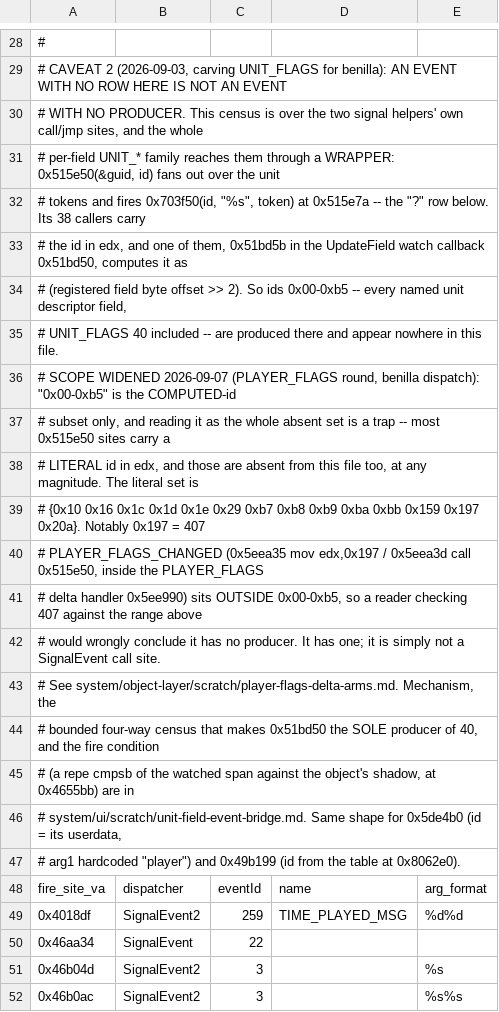
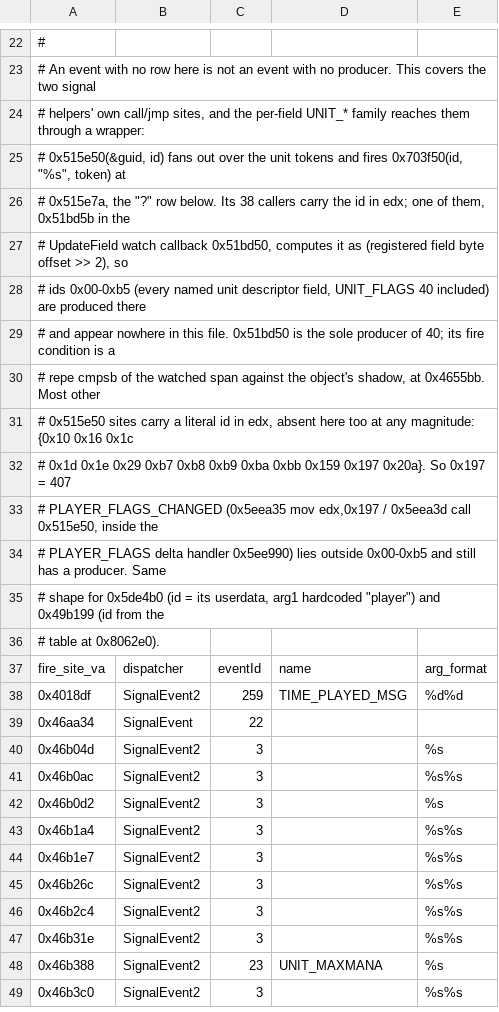
Before and after one commit to Arnesen/wenilla, a TSV file: reference/1.12-event-firesites.tsv, drawn as a sheet; only a part is shown, gaps mark what is left out; the shorter side is filled out with more unchanged rows; the diff covers the shown part only.

```diff
--- a/reference/1.12-event-firesites.tsv
+++ b/reference/1.12-event-firesites.tsv
@@ -28,21 +22,16 @@
 #
-# CAVEAT 2 (2026-09-03, carving UNIT_FLAGS for benilla): AN EVENT WITH NO ROW HERE IS NOT AN EVENT
-# WITH NO PRODUCER. This census is over the two signal helpers' own call/jmp sites, and the whole
-# per-field UNIT_* family reaches them through a WRAPPER: 0x515e50(&guid, id) fans out over the unit
-# tokens and fires 0x703f50(id, "%s", token) at 0x515e7a -- the "?" row below. Its 38 callers carry
-# the id in edx, and one of them, 0x51bd5b in the UpdateField watch callback 0x51bd50, computes it as
-# (registered field byte offset >> 2). So ids 0x00-0xb5 -- every named unit descriptor field,
-# UNIT_FLAGS 40 included -- are produced there and appear nowhere in this file.
-# SCOPE WIDENED 2026-09-07 (PLAYER_FLAGS round, benilla dispatch): "0x00-0xb5" is the COMPUTED-id
-# subset only, and reading it as the whole absent set is a trap -- most 0x515e50 sites carry a
-# LITERAL id in edx, and those are absent from this file too, at any magnitude. The literal set is
-# {0x10 0x16 0x1c 0x1d 0x1e 0x29 0xb7 0xb8 0xb9 0xba 0xbb 0x159 0x197 0x20a}. Notably 0x197 = 407
-# PLAYER_FLAGS_CHANGED (0x5eea35 mov edx,0x197 / 0x5eea3d call 0x515e50, inside the PLAYER_FLAGS
-# delta handler 0x5ee990) sits OUTSIDE 0x00-0xb5, so a reader checking 407 against the range above
-# would wrongly conclude it has no producer. It has one; it is simply not a SignalEvent call site.
-# See system/object-layer/scratch/player-flags-delta-arms.md. Mechanism, the
-# bounded four-way census that makes 0x51bd50 the SOLE producer of 40, and the fire condition
-# (a repe cmpsb of the watched span against the object's shadow, at 0x4655bb) are in
-# system/ui/scratch/unit-field-event-bridge.md. Same shape for 0x5de4b0 (id = its userdata,
-# arg1 hardcoded "player") and 0x49b199 (id from the table at 0x8062e0).
+# An event with no row here is not an event with no producer. This covers the two signal
+# helpers' own call/jmp sites, and the per-field UNIT_* family reaches them through a wrapper:
+# 0x515e50(&guid, id) fans out over the unit tokens and fires 0x703f50(id, "%s", token) at
+# 0x515e7a, the "?" row below. Its 38 callers carry the id in edx; one of them, 0x51bd5b in the
+# UpdateField watch callback 0x51bd50, computes it as (registered field byte offset >> 2), so
+# ids 0x00-0xb5 (every named unit descriptor field, UNIT_FLAGS 40 included) are produced there
+# and appear nowhere in this file. 0x51bd50 is the sole producer of 40; its fire condition is a
+# repe cmpsb of the watched span against the object's shadow, at 0x4655bb. Most other
+# 0x515e50 sites carry a literal id in edx, absent here too at any magnitude: {0x10 0x16 0x1c
+# 0x1d 0x1e 0x29 0xb7 0xb8 0xb9 0xba 0xbb 0x159 0x197 0x20a}. So 0x197 = 407
+# PLAYER_FLAGS_CHANGED (0x5eea35 mov edx,0x197 / 0x5eea3d call 0x515e50, inside the
+# PLAYER_FLAGS delta handler 0x5ee990) lies outside 0x00-0xb5 and still has a producer. Same
+# shape for 0x5de4b0 (id = its userdata, arg1 hardcoded "player") and 0x49b199 (id from the
+# table at 0x8062e0).
 fire_site_va	dispatcher	eventId	name	arg_format
```
Also changed, not shown: 6 removed rows and 19 edited cells elsewhere in this file, reference/1.12-event-catalog.tsv, reference/1.12-events.tsv, 14 other files.
